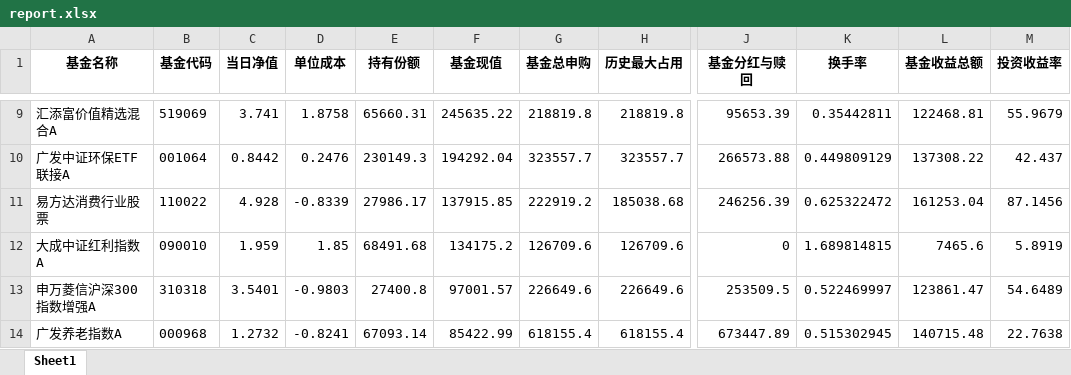
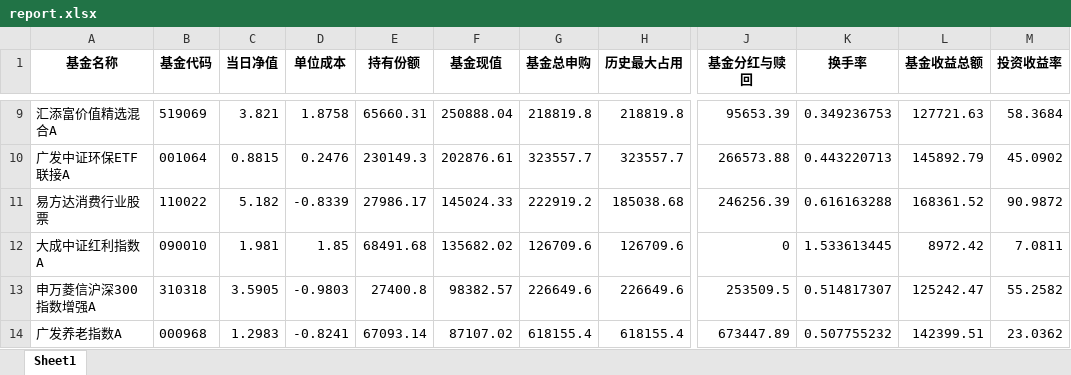
Before and after one commit to laye0619/my_inv_mgr, an Excel workbook: inv_analysis/report.xlsx, sheet Sheet1, drawn as a sheet; only a part is shown, gaps mark what is left out; values as stored, in another font and other column widths than the file's, no borders; the diff covers the shown part only; the diff names each change by its address in the sheet, - before the commit and + after, or states it on an @@ line.

```diff
--- a/inv_analysis/report.xlsx (sheet Sheet1)
+++ b/inv_analysis/report.xlsx (sheet Sheet1)
-C9 (当日净值): 3.741
+C9 (当日净值): 3.821
-F9 (基金现值): 245635.22
+F9 (基金现值): 250888.04
-K9 (换手率): 0.35442811
+K9 (换手率): 0.349236753
-L9 (基金收益总额): 122468.81
+L9 (基金收益总额): 127721.63
-M9 (投资收益率): 55.9679
+M9 (投资收益率): 58.3684
-C10 (当日净值): 0.8442
+C10 (当日净值): 0.8815
-F10 (基金现值): 194292.04
+F10 (基金现值): 202876.61
-K10 (换手率): 0.449809129
+K10 (换手率): 0.443220713
-L10 (基金收益总额): 137308.22
+L10 (基金收益总额): 145892.79
-M10 (投资收益率): 42.437
+M10 (投资收益率): 45.0902
-C11 (当日净值): 4.928
+C11 (当日净值): 5.182
-F11 (基金现值): 137915.85
+F11 (基金现值): 145024.33
-K11 (换手率): 0.625322472
+K11 (换手率): 0.616163288
-L11 (基金收益总额): 161253.04
+L11 (基金收益总额): 168361.52
-M11 (投资收益率): 87.1456
+M11 (投资收益率): 90.9872
-C12 (当日净值): 1.959
+C12 (当日净值): 1.981
-F12 (基金现值): 134175.2
+F12 (基金现值): 135682.02
-K12 (换手率): 1.689814815
+K12 (换手率): 1.533613445
-L12 (基金收益总额): 7465.6
+L12 (基金收益总额): 8972.42
-M12 (投资收益率): 5.8919
+M12 (投资收益率): 7.0811
-C13 (当日净值): 3.5401
+C13 (当日净值): 3.5905
-F13 (基金现值): 97001.57
+F13 (基金现值): 98382.57
-K13 (换手率): 0.522469997
+K13 (换手率): 0.514817307
-L13 (基金收益总额): 123861.47
+L13 (基金收益总额): 125242.47
-M13 (投资收益率): 54.6489
+M13 (投资收益率): 55.2582
-C14 (当日净值): 1.2732
+C14 (当日净值): 1.2983
-F14 (基金现值): 85422.99
+F14 (基金现值): 87107.02
-K14 (换手率): 0.515302945
+K14 (换手率): 0.507755232
-L14 (基金收益总额): 140715.48
+L14 (基金收益总额): 142399.51
-M14 (投资收益率): 22.7638
+M14 (投资收益率): 23.0362
```
Also changed, not shown: 2 added rows, 2 removed rows and 97 edited cells elsewhere in this sheet, 26 other files.
